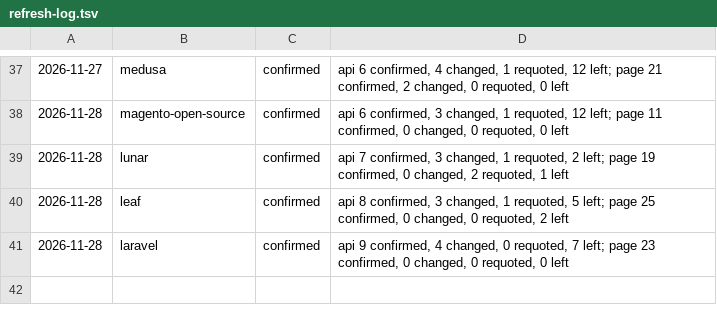
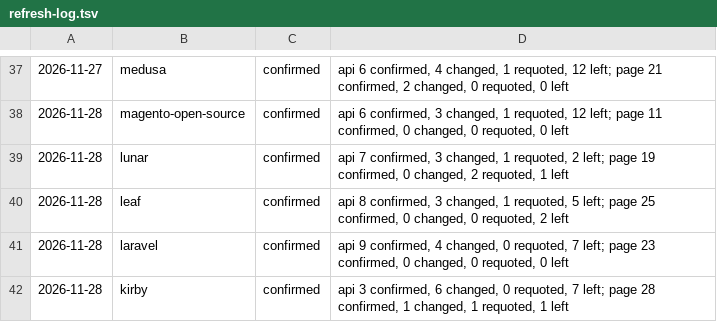
Before and after one commit to fortrabbit/findsoftware, a TSV file: research/refresh-log.tsv, drawn as a sheet; only a part is shown, gaps mark what is left out; the diff names each change by its address in the sheet, - before the commit and + after, or states it on an @@ line.

```diff
--- a/research/refresh-log.tsv
+++ b/research/refresh-log.tsv
+row 42: 2026-11-28 | kirby | confirmed | api 3 confirmed, 6 changed, 0 requoted, 7 left; page 28 confirmed, 1 changed, 1 requoted, 1 left
```
Also changed, not shown: 1 other file.
